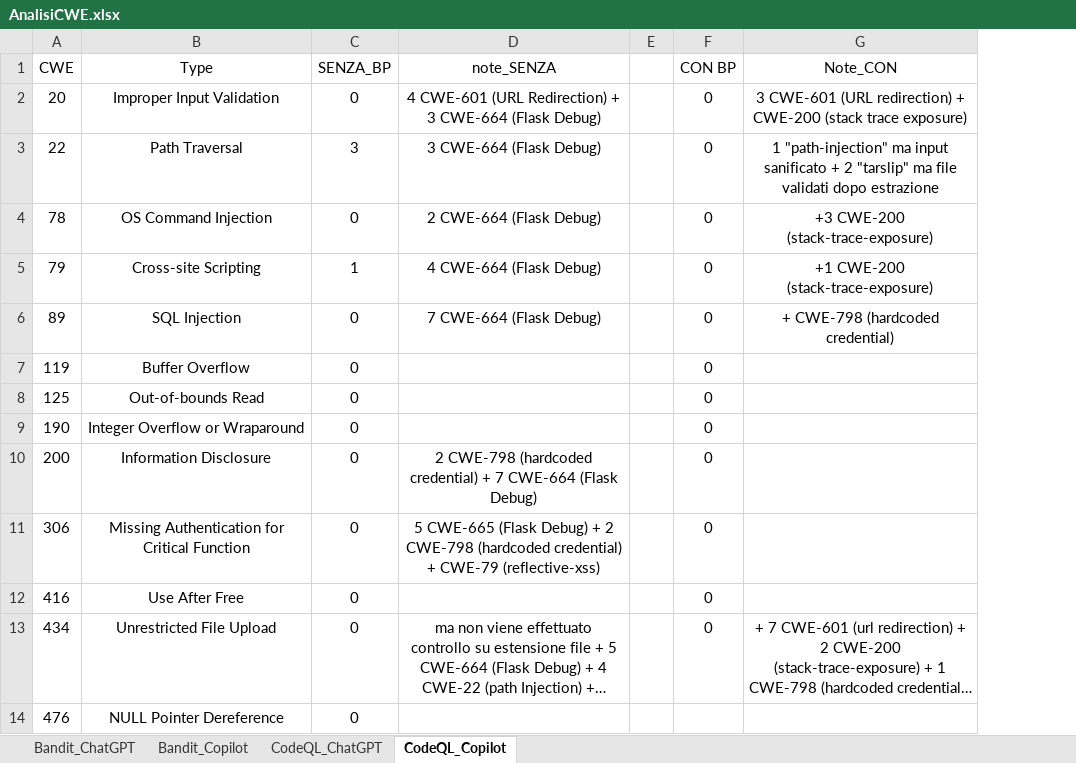
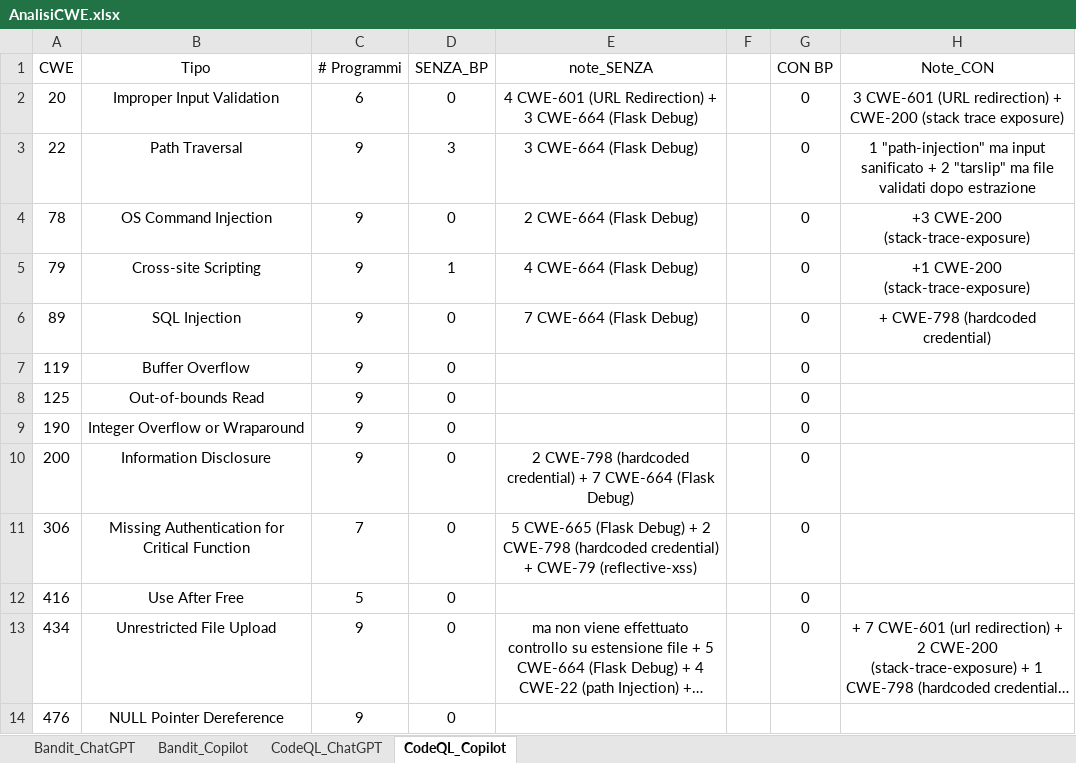
Before and after one commit to MufasKing/SecureCodeAI, an Excel workbook: AnalisiCWE.xlsx, sheet CodeQL_Copilot, drawn as a sheet; only a part is shown; long unchanged cells end in …; values as stored, in another font and other column widths than the file's, no borders; the diff names each change by its address in the sheet, - before the commit and + after, or states it on an @@ line.

```diff
--- a/AnalisiCWE.xlsx (sheet CodeQL_Copilot)
+++ b/AnalisiCWE.xlsx (sheet CodeQL_Copilot)
+column C (# Programmi), rows 2-14: 6 | 9 | 9 | 9 | 9 | 9 | 9 | 9 | 9 | 7 | 5 | 9 | 9
-B1: Type
+B1: Tipo
```
Also changed, not shown: sheet Bandit_ChatGPT, sheet Bandit_Copilot, sheet CodeQL_ChatGPT.
